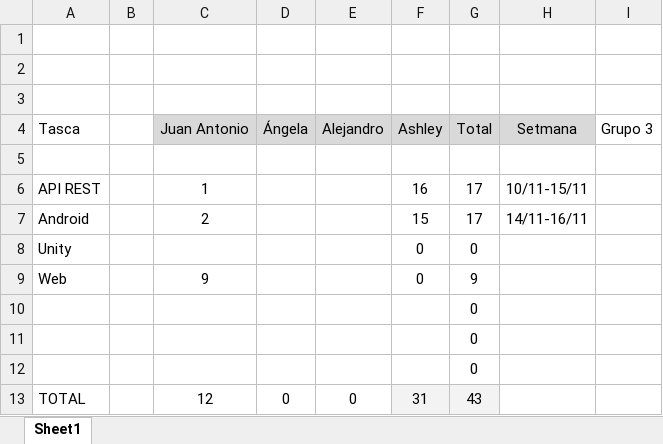
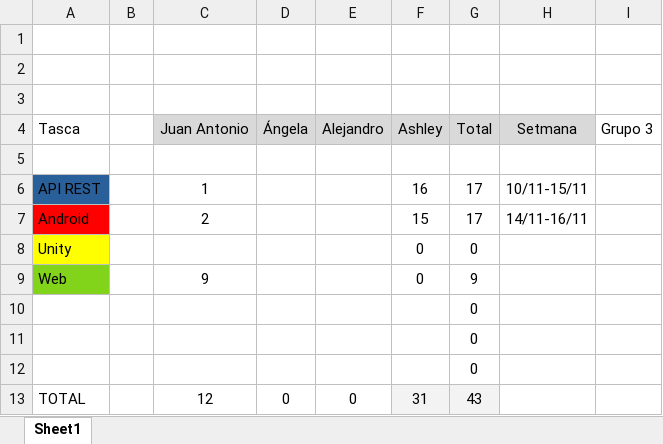
Before and after one commit to Angela0110/Proyecto_DSA_Rempalago, an Excel workbook: imputacioHoresDSA.xlsx, sheet Sheet1, drawn as a sheet; values as stored, in another font and other column widths than the file's, no borders; charts and pictures not drawn; the diff names each change by its address in the sheet, - before the commit and + after, or states it on an @@ line.

Commit message:
Implementación gráficos de horas en excel

```diff
--- a/imputacioHoresDSA.xlsx (sheet Sheet1)
+++ b/imputacioHoresDSA.xlsx (sheet Sheet1)
-A6 fill: none
+A6 fill: #2A6099
-A7 fill: none
+A7 fill: #FF0000
-A8 fill: none
+A8 fill: #FFFF00
-A9 fill: none
+A9 fill: #81D41A
```
Also changed, not shown: charts or pictures.
